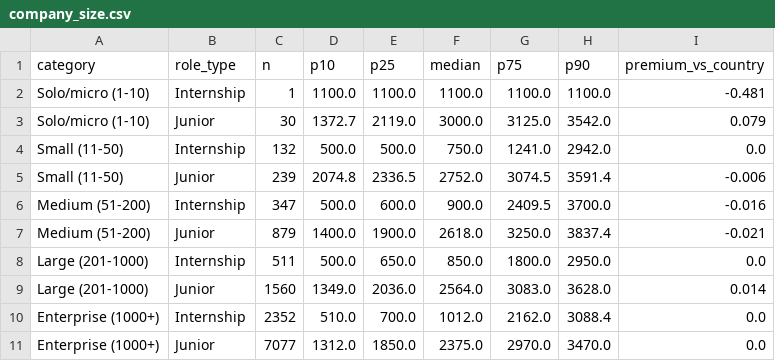
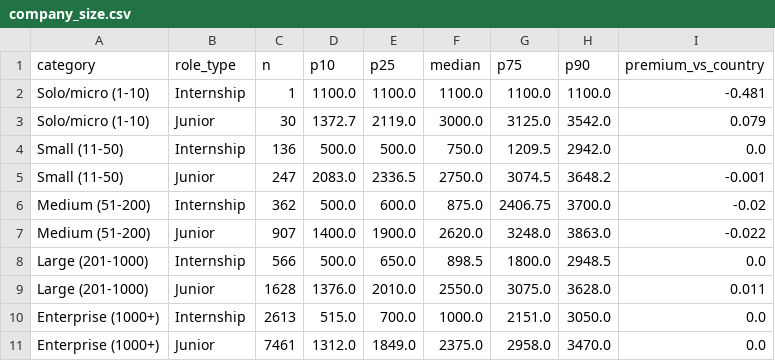
Before and after one commit to kiara96/entry-level-pay-site, a CSV file: data/company_size.csv, drawn as a sheet.

```diff
--- a/data/company_size.csv
+++ b/data/company_size.csv
@@ -3,9 +3,9 @@ Solo/micro (1-10),Internship,1,1100.0,1100.0,1100.0,1100.0,1100.0,-0.481
 Solo/micro (1-10),Junior,30,1372.7,2119.0,3000.0,3125.0,3542.0,0.079
-Small (11-50),Internship,132,500.0,500.0,750.0,1241.0,2942.0,0.0
-Small (11-50),Junior,239,2074.8,2336.5,2752.0,3074.5,3591.4,-0.006
-Medium (51-200),Internship,347,500.0,600.0,900.0,2409.5,3700.0,-0.016
-Medium (51-200),Junior,879,1400.0,1900.0,2618.0,3250.0,3837.4,-0.021
-Large (201-1000),Internship,511,500.0,650.0,850.0,1800.0,2950.0,0.0
-Large (201-1000),Junior,1560,1349.0,2036.0,2564.0,3083.0,3628.0,0.014
-Enterprise (1000+),Internship,2352,510.0,700.0,1012.0,2162.0,3088.4,0.0
-Enterprise (1000+),Junior,7077,1312.0,1850.0,2375.0,2970.0,3470.0,0.0
+Small (11-50),Internship,136,500.0,500.0,750.0,1209.5,2942.0,0.0
+Small (11-50),Junior,247,2083.0,2336.5,2750.0,3074.5,3648.2,-0.001
+Medium (51-200),Internship,362,500.0,600.0,875.0,2406.75,3700.0,-0.02
+Medium (51-200),Junior,907,1400.0,1900.0,2620.0,3248.0,3863.0,-0.022
+Large (201-1000),Internship,566,500.0,650.0,898.5,1800.0,2948.5,0.0
+Large (201-1000),Junior,1628,1376.0,2010.0,2550.0,3075.0,3628.0,0.011
+Enterprise (1000+),Internship,2613,515.0,700.0,1000.0,2151.0,3050.0,0.0
+Enterprise (1000+),Junior,7461,1312.0,1849.0,2375.0,2958.0,3470.0,0.0
```
Also changed, not shown: data/company_type.csv, data/countries.csv, 7 other files.
